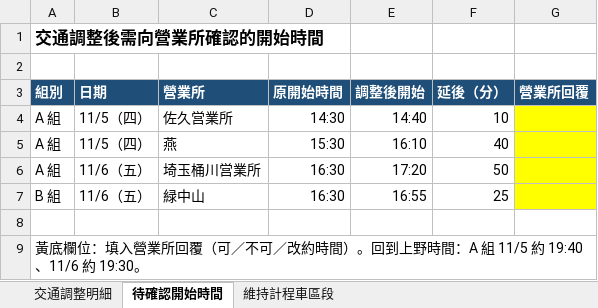
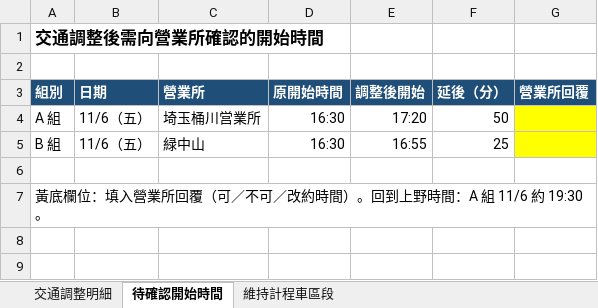
Before and after one commit to Derrick-Yeh/YMT, an Excel workbook: YMT_transport_1104.xlsx, sheet 待確認開始時間, drawn as a sheet; values as stored, in another font and other column widths than the file's, no borders; removed rows and columns are numbered as before the commit, all else as after; the diff names each change by its address in the sheet, - before the commit and + after, or states it on an @@ line.

```diff
--- a/YMT_transport_1104.xlsx (sheet 待確認開始時間)
+++ b/YMT_transport_1104.xlsx (sheet 待確認開始時間)
-row 4: A 組 | 11/5（四） | 佐久営業所 | 14:30 | 14:40 | 10
-row 5: A 組 | 11/5（四） | 燕 | 15:30 | 16:10 | 40
-A7 (組別): …：A 組 11/5 約 19:40、11/6 約 19:30…
+A7 (組別): …：A 組 11/6 約 19:30…
```
Also changed, not shown: sheet 交通調整明細, formulas that keep their value, 1 other file.
